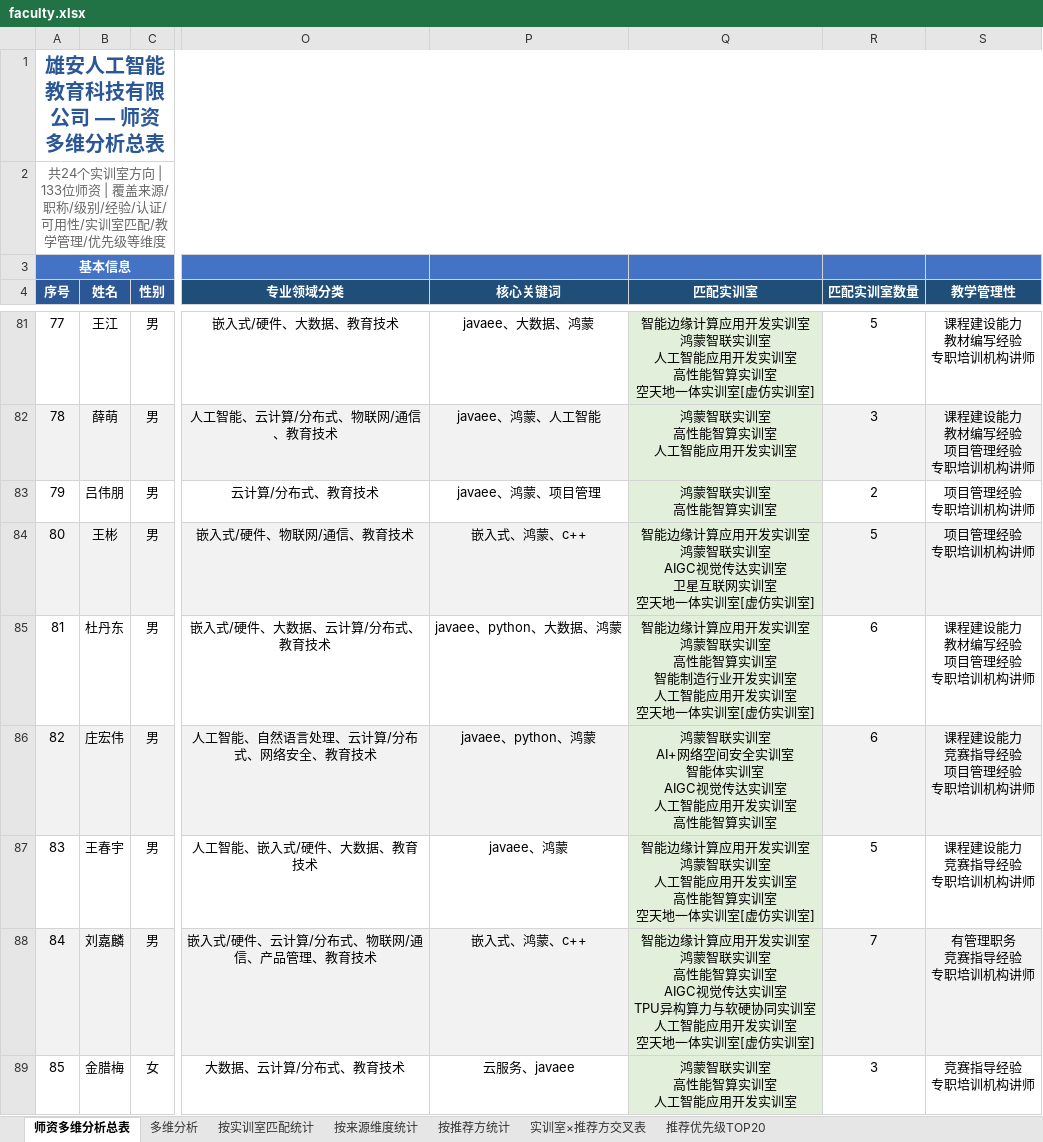
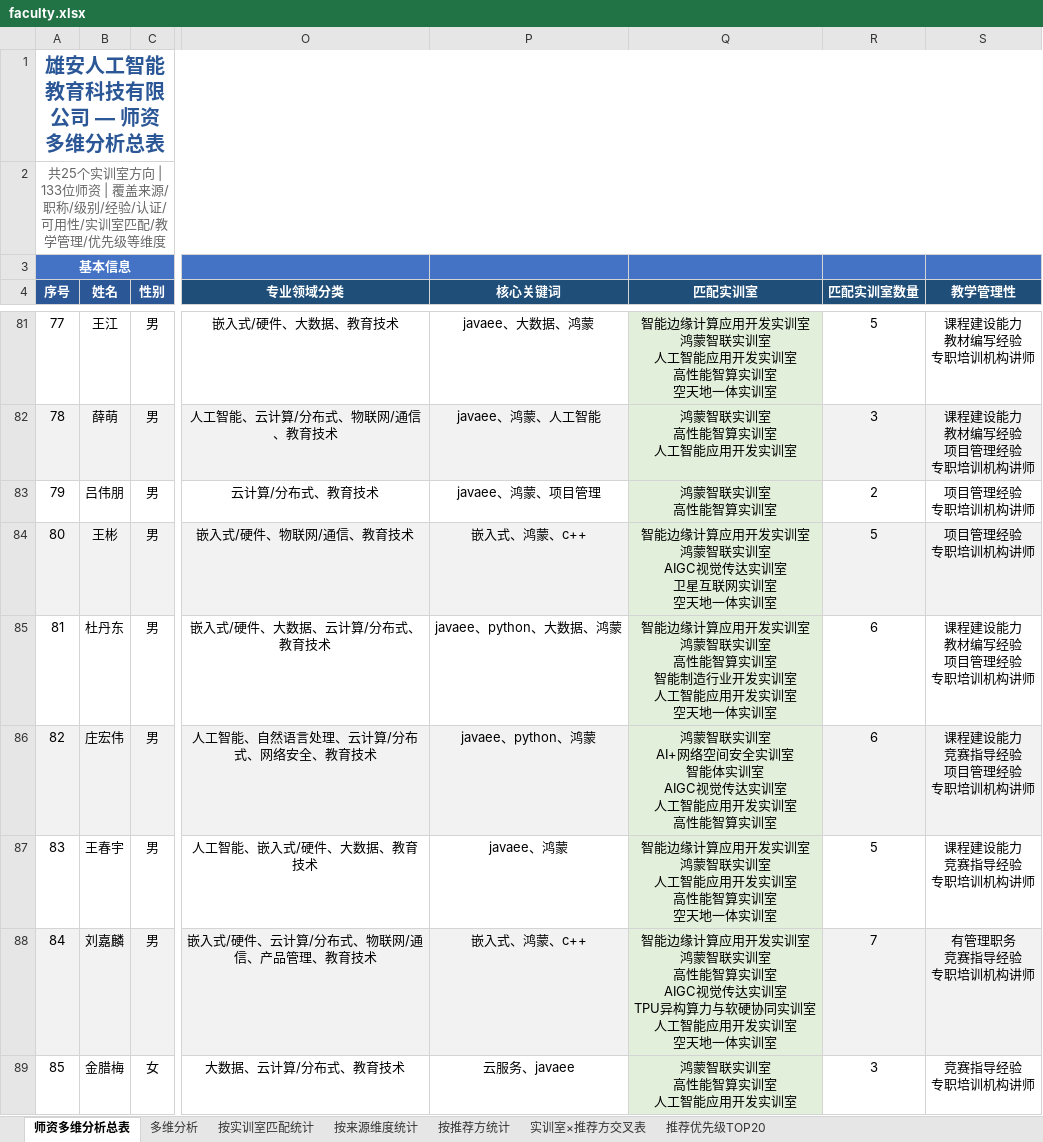
Before and after one commit to QuantSoar/kecheng-ai-training, an Excel workbook: faculty.xlsx, sheet 师资多维分析总表, drawn as a sheet; only a part is shown, gaps mark what is left out; values as stored, in another font and other column widths than the file's, no borders; the diff covers the shown part only; the diff names each change by its address in the sheet, - before the commit and + after, or states it on an @@ line.

```diff
--- a/faculty.xlsx (sheet 师资多维分析总表)
+++ b/faculty.xlsx (sheet 师资多维分析总表)
-A2 (序号): 共24个实训室…
+A2 (序号): 共25个实训室…
-Q81 (匹配实训室): …体实训室[虚仿实训室]
+Q81 (匹配实训室): …体实训室
-Q84 (匹配实训室): …体实训室[虚仿实训室]
+Q84 (匹配实训室): …体实训室
-Q85 (匹配实训室): …体实训室[虚仿实训室]
+Q85 (匹配实训室): …体实训室
-Q87 (匹配实训室): …体实训室[虚仿实训室]
+Q87 (匹配实训室): …体实训室
-Q88 (匹配实训室): …体实训室[虚仿实训室]
+Q88 (匹配实训室): …体实训室
```
Also changed, not shown: 39 edited cells elsewhere in this sheet, sheet 推荐优先级TOP20, sheet 按实训室匹配统计, sheet 实训室×推荐方交叉表, charts or pictures, frontend/public/data/faculty.xlsx, frontend/public/data/jobs.xlsx, 8 other files.
